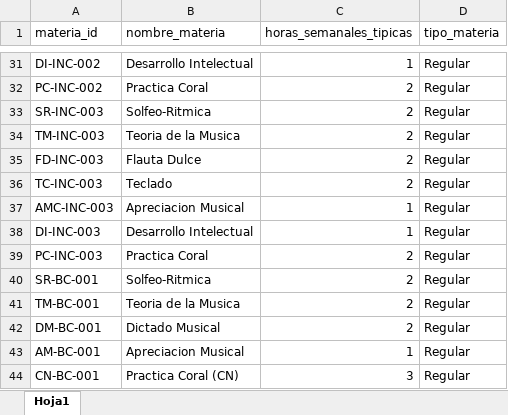
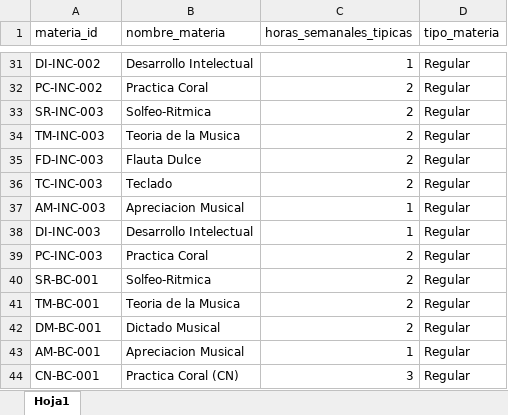
Before and after one commit to AndrewHerrada/Timetabling, an Excel workbook: db/tablas_procesadas/Materia.xlsx, sheet Hoja1, drawn as a sheet; only a part is shown, gaps mark what is left out; values as stored, in another font and other column widths than the file's, no borders; the diff names each change by its address in the sheet, - before the commit and + after, or states it on an @@ line.

```diff
--- a/db/tablas_procesadas/Materia.xlsx (sheet Hoja1)
+++ b/db/tablas_procesadas/Materia.xlsx (sheet Hoja1)
-A37 (materia_id): AMC-INC-003
+A37 (materia_id): AM-INC-003
```
Also changed, not shown: db/tablas_procesadas/Clase_compartida.xlsx, db/tablas_procesadas/Curso.xlsx, 9 other files.
